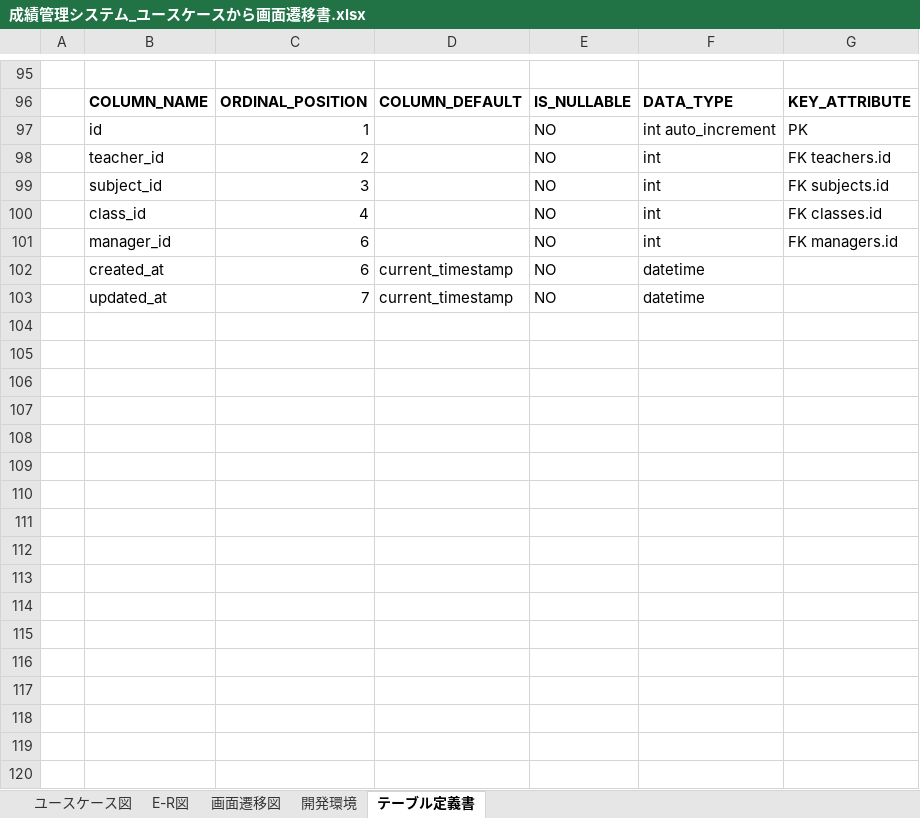
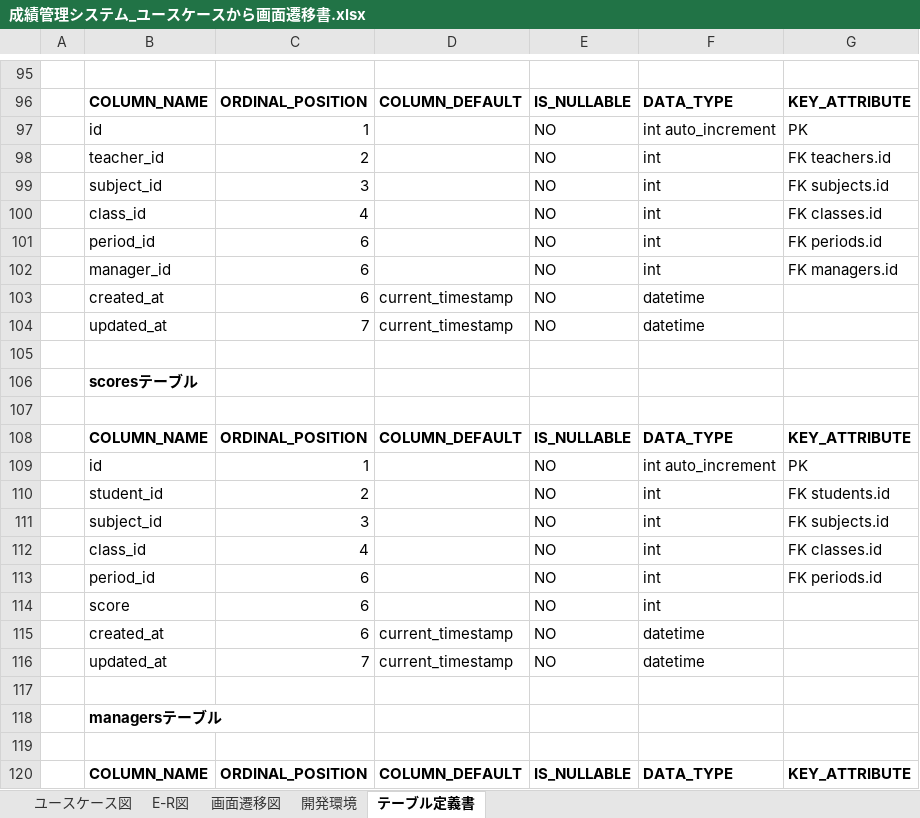
Before and after one commit to tro319/seiseki_manage_sys, an Excel workbook: 成績管理システム_ユースケースから画面遷移書.xlsx, sheet テーブル定義書, drawn as a sheet; only a part is shown, gaps mark what is left out; the shorter side is filled out with more unchanged rows; values as stored, in another font and other column widths than the file's, no borders; the diff covers the shown part only; the diff names each change by its address in the sheet, - before the commit and + after, or states it on an @@ line.

Commit message:
2025.12.07-2 DB内テーブル定義書 更新 吉田

```diff
--- a/成績管理システム_ユースケースから画面遷移書.xlsx (sheet テーブル定義書)
+++ b/成績管理システム_ユースケースから画面遷移書.xlsx (sheet テーブル定義書)
+row 101:  | period_id | 6 |  | NO | int | FK periods.id
+row 102:  | manager_id | 6 |  | NO | int | FK managers.id
+row 103:  | created_at | 6 | current_timestamp | NO | datetime
+row 104:  | updated_at | 7 | current_timestamp | NO | datetime
+row 105: (empty)
+row 106:  | scoresテーブル
+row 107: (empty)
+row 108:  | COLUMN_NAME | ORDINAL_POSITION | COLUMN_DEFAULT | IS_NULLABLE | DATA_TYPE | KEY_ATTRIBUTE
+row 109:  | id | 1 |  | NO | int auto_increment | PK
+row 110:  | student_id | 2 |  | NO | int | FK students.id
+row 111:  | subject_id | 3 |  | NO | int | FK subjects.id
+row 112:  | class_id | 4 |  | NO | int | FK classes.id
+row 113:  | period_id | 6 |  | NO | int | FK periods.id
+row 114:  | score | 6 |  | NO | int
+row 115:  | created_at | 6 | current_timestamp | NO | datetime
+row 116:  | updated_at | 7 | current_timestamp | NO | datetime
+row 117: (empty)
+row 118:  | managersテーブル
+row 119: (empty)
+row 120:  | COLUMN_NAME | ORDINAL_POSITION | COLUMN_DEFAULT | IS_NULLABLE | DATA_TYPE | KEY_ATTRIBUTE
```
Also changed, not shown: 19 added rows, 4 removed rows, 6 moved rows and 3 edited cells elsewhere in this sheet.
